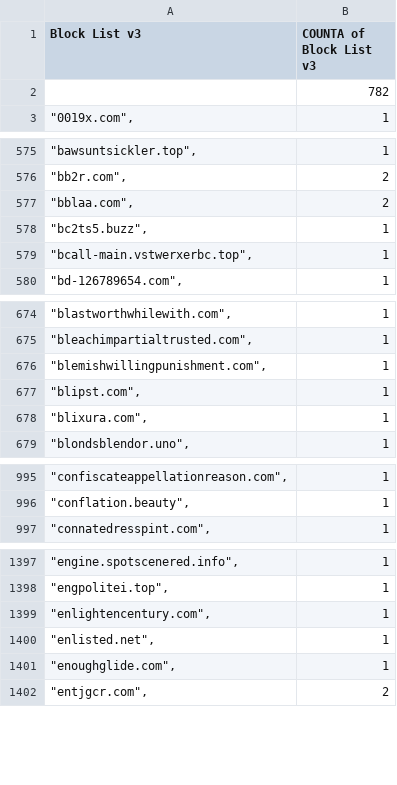
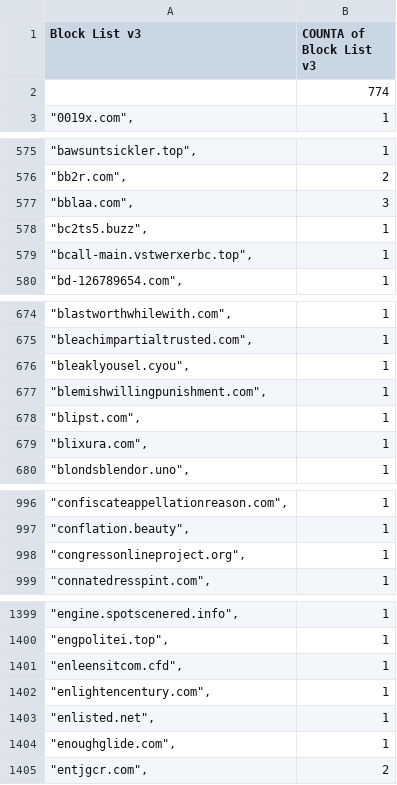
Before and after one commit to meganerasam/blocklist, a CSV file: blocklist.csv, drawn as a sheet; only a part is shown, gaps mark what is left out; the diff covers the shown part only.

```diff
--- a/blocklist.csv
+++ b/blocklist.csv
@@ -1,3 +1,3 @@
 Block List v3,COUNTA of Block List v3
-,782
+,774
 """0019x.com"",",1
@@ -576,3 +576,3 @@ Block List v3,COUNTA of Block List v3
 """bb2r.com"",",2
-"""bblaa.com"",",2
+"""bblaa.com"",",3
 """bc2ts5.buzz"",",1
@@ -675,2 +675,3 @@ Block List v3,COUNTA of Block List v3
 """bleachimpartialtrusted.com"",",1
+"""bleaklyousel.cyou"",",1
 """blemishwillingpunishment.com"",",1
@@ -996,2 +997,3 @@ Block List v3,COUNTA of Block List v3
 """conflation.beauty"",",1
+"""congressonlineproject.org"",",1
 """connatedresspint.com"",",1
@@ -1398,2 +1400,3 @@ Block List v3,COUNTA of Block List v3
 """engpolitei.top"",",1
+"""enleensitcom.cfd"",",1
 """enlightencentury.com"",",1
```
Also changed, not shown: 4 edited cells elsewhere in this file.
